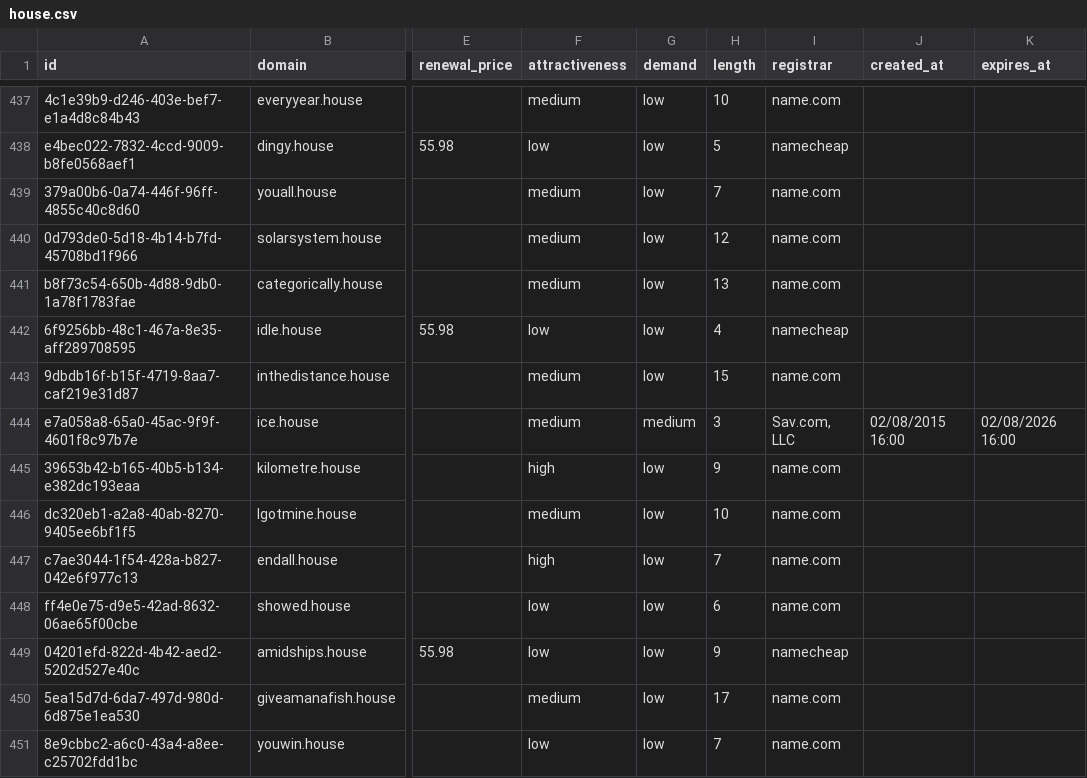
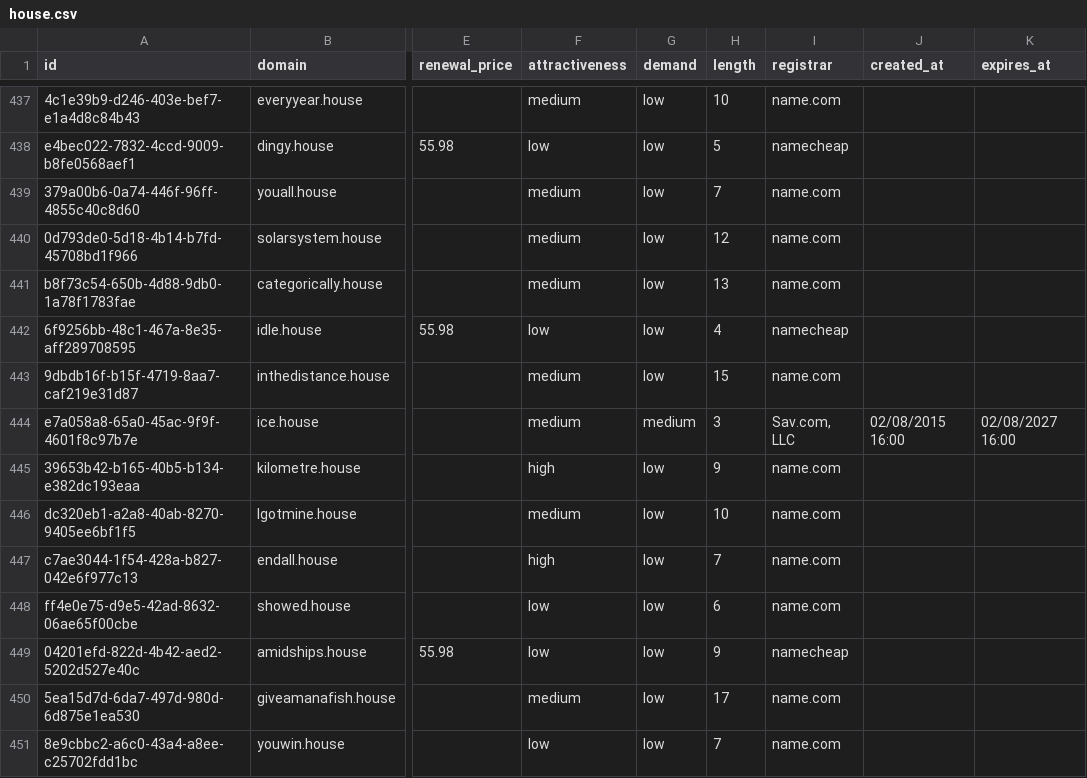
Before and after one commit to UniqueDomains/house-oneword-domains, a CSV file: house.csv, drawn as a sheet; only a part is shown, gaps mark what is left out; the diff names each change by its address in the sheet, - before the commit and + after, or states it on an @@ line.

Commit message:
Domains update

```diff
--- a/house.csv
+++ b/house.csv
-K444 (expires_at): 02/08/2026 16:00
+K444 (expires_at): 02/08/2027 16:00
```
Also changed, not shown: 4 other files.
